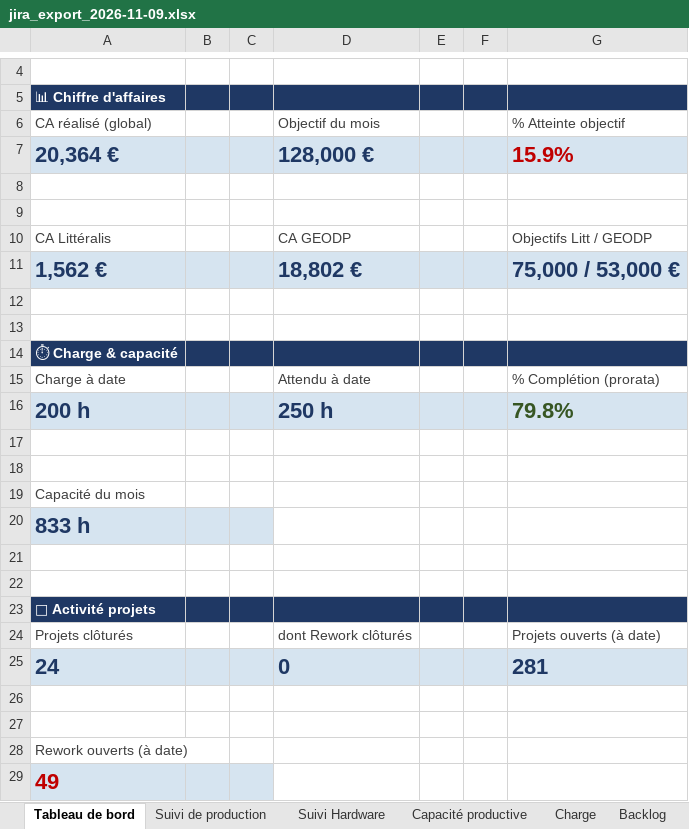
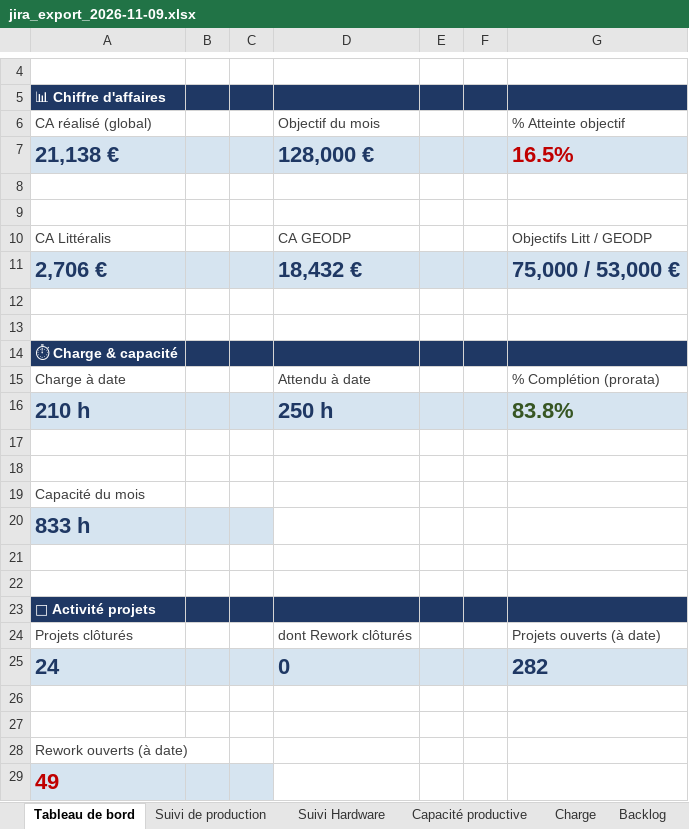
Before and after one commit to MathildePanierDelivery/jira-export, an Excel workbook: jira_export_2026-11-09.xlsx, sheet Tableau de bord, drawn as a sheet; only a part is shown, gaps mark what is left out; values as stored, in another font and other column widths than the file's, no borders; removed rows and columns are numbered as before the commit, all else as after; the diff names each change by its address in the sheet, - before the commit and + after, or states it on an @@ line.

```diff
--- a/jira_export_2026-11-09.xlsx (sheet Tableau de bord)
+++ b/jira_export_2026-11-09.xlsx (sheet Tableau de bord)
-row 7: 20,364 € |  |  | 128,000 € |  |  | 15.9%
+row 7: 21,138 € |  |  | 128,000 € |  |  | 16.5%
-row 11: 1,562 € |  |  | 18,802 € |  |  | 75,000 / 53,000 €
+row 11: 2,706 € |  |  | 18,432 € |  |  | 75,000 / 53,000 €
-row 16: 200 h |  |  | 250 h |  |  | 79.8%
+row 16: 210 h |  |  | 250 h |  |  | 83.8%
-G25: 281
+G25: 282
```
Also changed, not shown: sheet Suivi de production, sheet Backlog, sheet Charge, _historique.xlsx, 6 other files.
